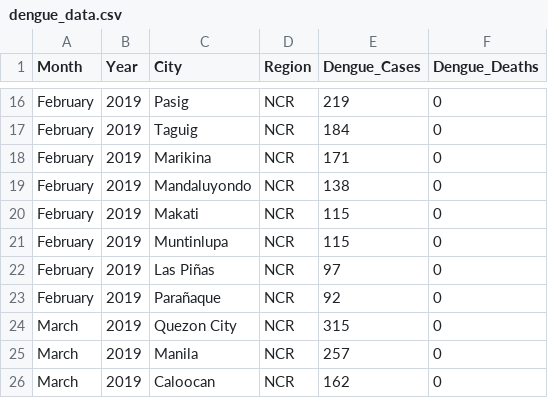
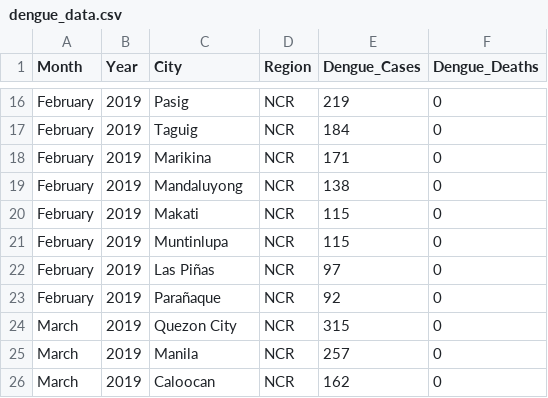
Before and after one commit to drewwastaken/dengue-dashboard, a CSV file: dengue_data.csv, drawn as a sheet; only a part is shown, gaps mark what is left out.

Commit message:
Update dengue_data.csv

```diff
--- a/dengue_data.csv
+++ b/dengue_data.csv
@@ -18,3 +18,3 @@ February,2019,Taguig,NCR,184,0
 February,2019,Marikina,NCR,171,0
-February,2019,Mandaluyondo,NCR,138,0
+February,2019,Mandaluyong,NCR,138,0
 February,2019,Makati,NCR,115,0
```
